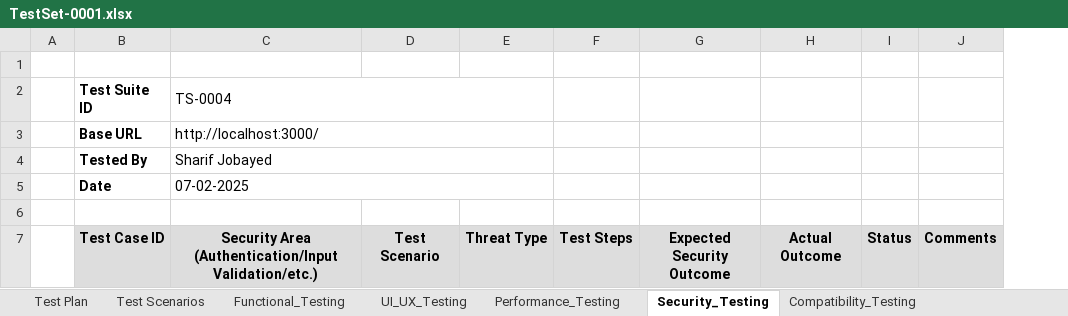
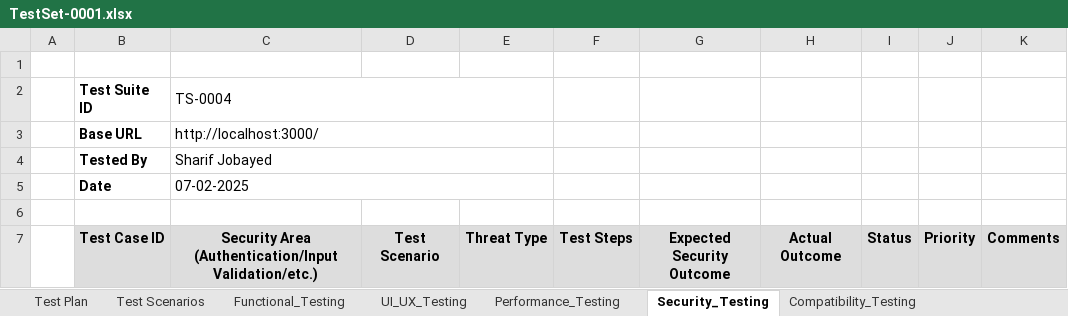
Before and after one commit to sharif-jobayed/ManualTesting, an Excel workbook: Test_Files/TestSet-0001.xlsx, sheet Security_Testing, drawn as a sheet; values as stored, in another font and other column widths than the file's, no borders; charts and pictures not drawn; the diff names each change by its address in the sheet, - before the commit and + after, or states it on an @@ line.

Commit message:
Complete functional testing

```diff
--- a/Test_Files/TestSet-0001.xlsx (sheet Security_Testing)
+++ b/Test_Files/TestSet-0001.xlsx (sheet Security_Testing)
+column J, row 7: Priority
```
Also changed, not shown: sheet Functional_Testing, sheet Performance_Testing, sheet Test Scenarios, sheet Compatibility_Testing, sheet Regression_Testing, sheet UI_UX_Testing, charts or pictures.
